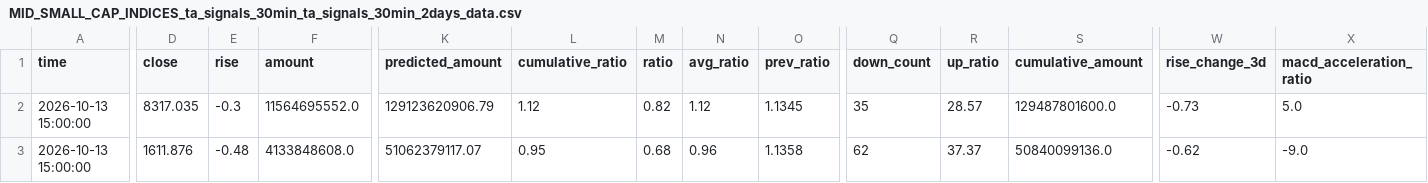
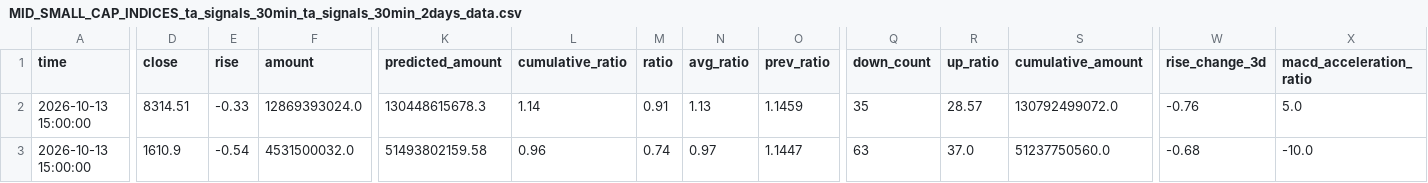
Before and after one commit to siderdata/tss_ai_stock, a CSV file: data/MID_SMALL_CAP_INDICES_ta_signals_30min_ta_signals_30min_2days_data.csv, drawn as a sheet; only a part is shown, gaps mark what is left out; the diff covers the shown part only; the diff names each change by its address in the sheet, - before the commit and + after, or states it on an @@ line.

Commit message:
Add data, report, and trading directories

```diff
--- a/data/MID_SMALL_CAP_INDICES_ta_signals_30min_ta_signals_30min_2days_data.csv
+++ b/data/MID_SMALL_CAP_INDICES_ta_signals_30min_ta_signals_30min_2days_data.csv
-D2 (close): 8317.035
+D2 (close): 8314.51
-E2 (rise): -0.3
+E2 (rise): -0.33
-F2 (amount): 11564695552.0
+F2 (amount): 12869393024.0
-K2 (predicted_amount): 129123620906.79
+K2 (predicted_amount): 130448615678.3
-L2 (cumulative_ratio): 1.12
+L2 (cumulative_ratio): 1.14
-M2 (ratio): 0.82
+M2 (ratio): 0.91
-N2 (avg_ratio): 1.12
+N2 (avg_ratio): 1.13
-O2 (prev_ratio): 1.1345
+O2 (prev_ratio): 1.1459
-S2 (cumulative_amount): 129487801600.0
+S2 (cumulative_amount): 130792499072.0
-W2 (rise_change_3d): -0.73
+W2 (rise_change_3d): -0.76
-D3 (close): 1611.876
+D3 (close): 1610.9
-E3 (rise): -0.48
+E3 (rise): -0.54
-F3 (amount): 4133848608.0
+F3 (amount): 4531500032.0
-K3 (predicted_amount): 51062379117.07
+K3 (predicted_amount): 51493802159.58
-L3 (cumulative_ratio): 0.95
+L3 (cumulative_ratio): 0.96
-M3 (ratio): 0.68
+M3 (ratio): 0.74
-N3 (avg_ratio): 0.96
+N3 (avg_ratio): 0.97
-O3 (prev_ratio): 1.1358
+O3 (prev_ratio): 1.1447
-Q3 (down_count): 62
+Q3 (down_count): 63
-R3 (up_ratio): 37.37
+R3 (up_ratio): 37.0
-S3 (cumulative_amount): 50840099136.0
+S3 (cumulative_amount): 51237750560.0
-W3 (rise_change_3d): -0.62
+W3 (rise_change_3d): -0.68
-X3 (macd_acceleration_ratio): -9.0
+X3 (macd_acceleration_ratio): -10.0
```
Also changed, not shown: 174 edited cells elsewhere in this file, data/CORE_INDICES_ta_signals_30min_ta_signals_30min_2days_data.csv, data/LARGE_CAP_INDICES_ta_signals_30min_ta_signals_30min_2days_data.csv, 55 other files.
